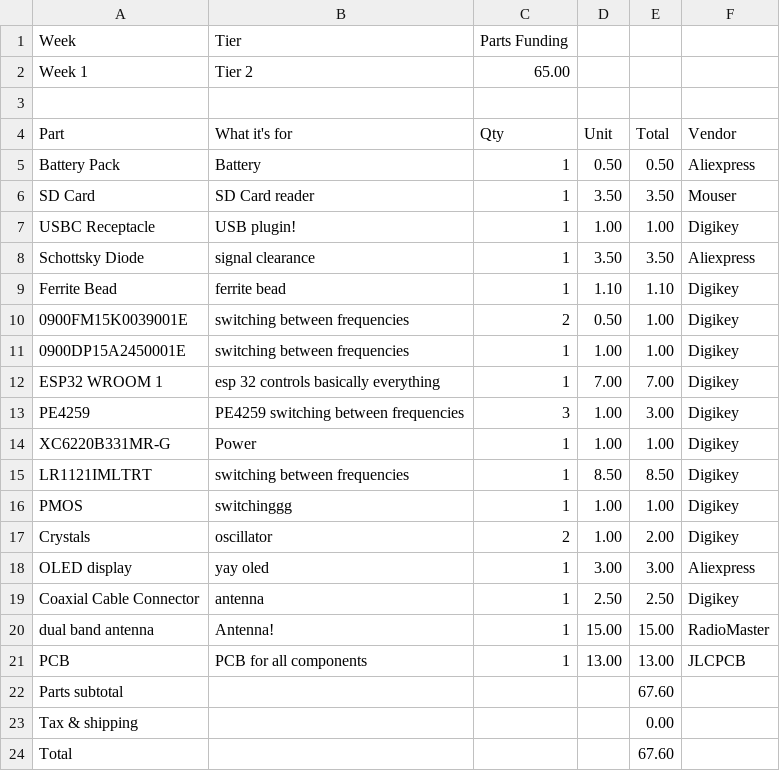
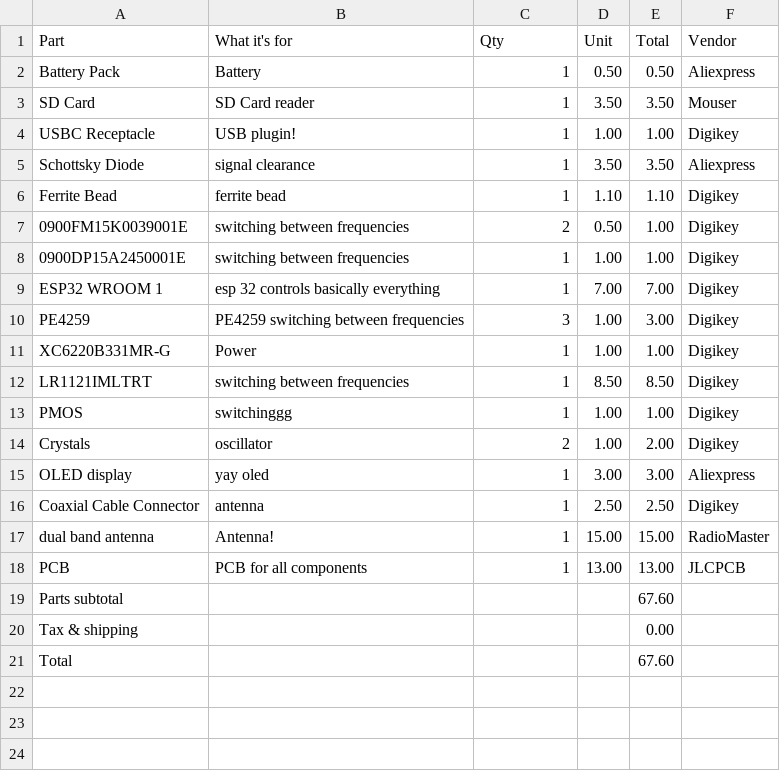
Before and after one commit to dipa-cotton/rc-wow, a CSV file: bom.csv, drawn as a sheet; the diff names each change by its address in the sheet, - before the commit and + after, or states it on an @@ line.

Commit message:
Update bom.csv to remove funding details
Removed funding information from BOM.

```diff
--- a/bom.csv
+++ b/bom.csv
-row 1: Week | Tier | Parts Funding
-row 2: Week 1 | Tier 2 | 65.00
-row 3: (empty)
```
